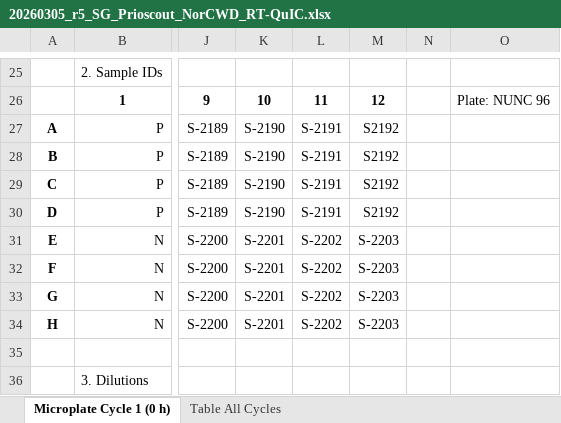
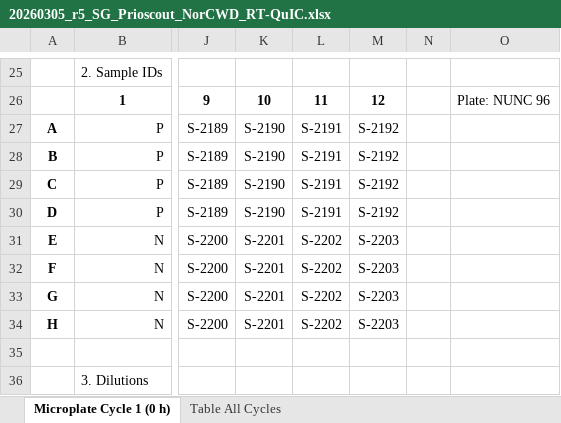
Before and after one commit to gage1145/canadian-reindeer-sentinels, an Excel workbook: raw/20260305_r5_SG_Prioscout_NorCWD_RT-QuIC.xlsx, sheet Microplate Cycle 1 (0 h), drawn as a sheet; only a part is shown, gaps mark what is left out; values as stored, in another font and other column widths than the file's, no borders; the diff names each change by its address in the sheet, - before the commit and + after, or states it on an @@ line.

Commit message:
Added new raw data.

```diff
--- a/raw/20260305_r5_SG_Prioscout_NorCWD_RT-QuIC.xlsx (sheet Microplate Cycle 1 (0 h))
+++ b/raw/20260305_r5_SG_Prioscout_NorCWD_RT-QuIC.xlsx (sheet Microplate Cycle 1 (0 h))
-M27:M30: S2192
+M27:M30: S-2192
```
Also changed, not shown: raw/20260305_r6_SG_Prioscout_NorCWD_RT-QuIC.xlsx, 2 other files.
